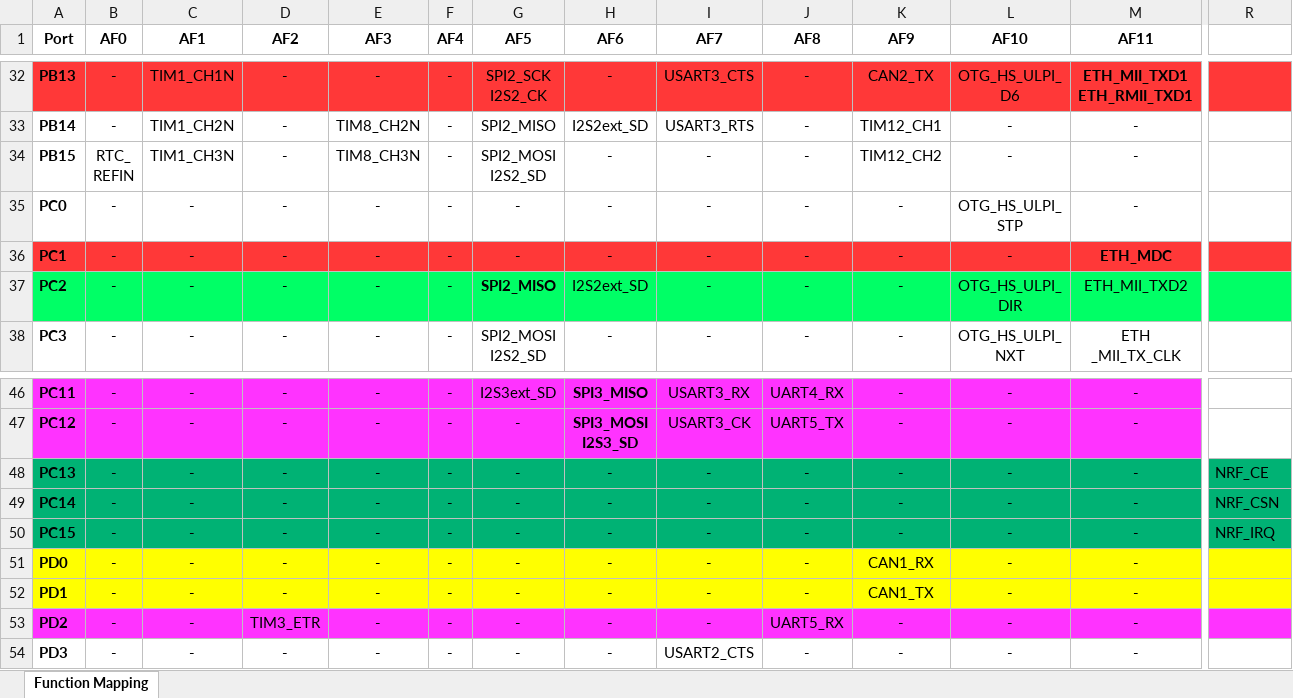
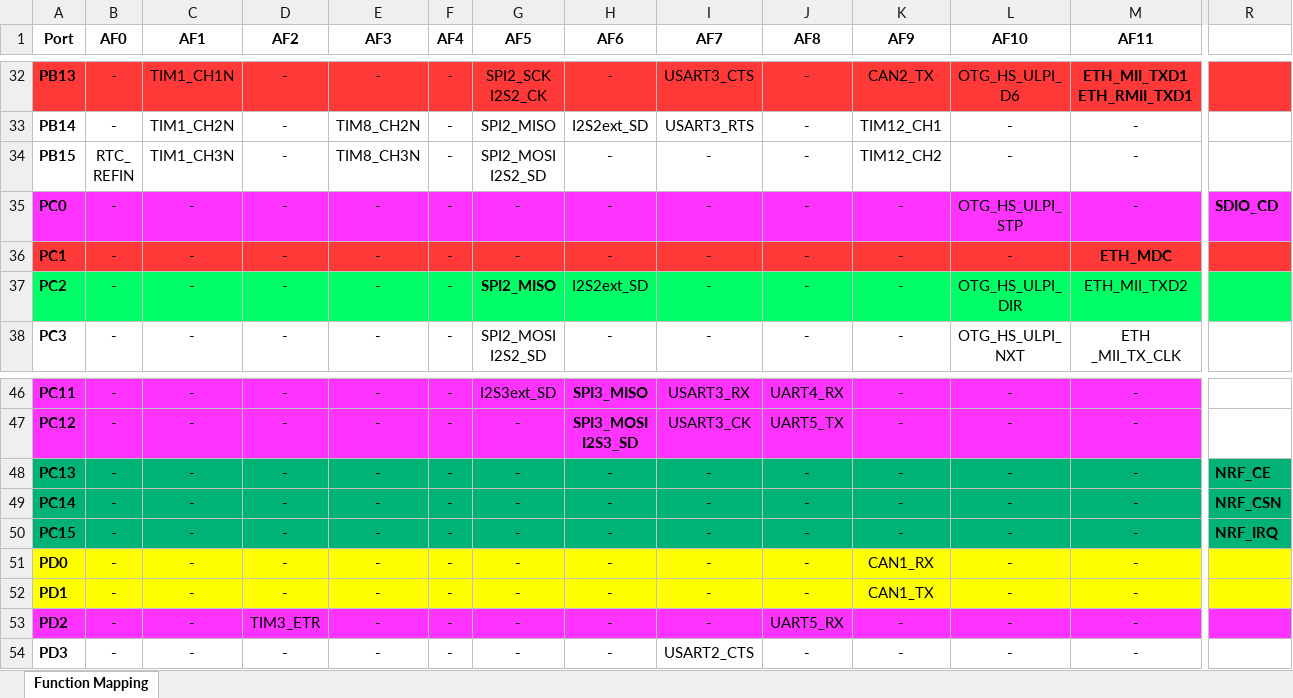
Before and after one commit to irshad-js/ucRTOS, an Excel workbook: platform/embedded/stm32f407/stm32f4_function_mappings.xlsx, sheet Function Mapping, drawn as a sheet; only a part is shown, gaps mark what is left out; values as stored, in another font and other column widths than the file's, no borders; the diff covers the shown part only; the diff names each change by its address in the sheet, - before the commit and + after, or states it on an @@ line.

Commit message:
stm32f4_function_mappings.xlsx: update NRF24 function mapping

```diff
--- a/platform/embedded/stm32f407/stm32f4_function_mappings.xlsx (sheet Function Mapping)
+++ b/platform/embedded/stm32f407/stm32f4_function_mappings.xlsx (sheet Function Mapping)
-A35:R35 fill: none
+A35:R35 fill: #FF33FF
-R35: (empty)
+R35: SDIO_CD
-R48:R50 bold: off
+R48:R50 bold: on
```
Also changed, not shown: cell formats elsewhere in this sheet.
